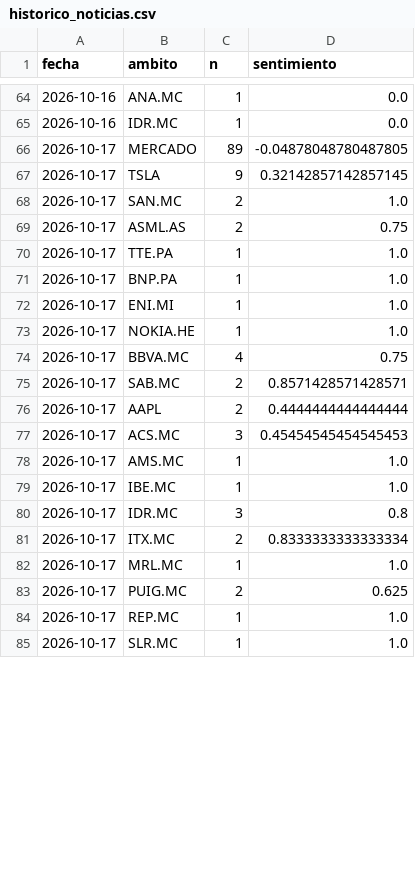
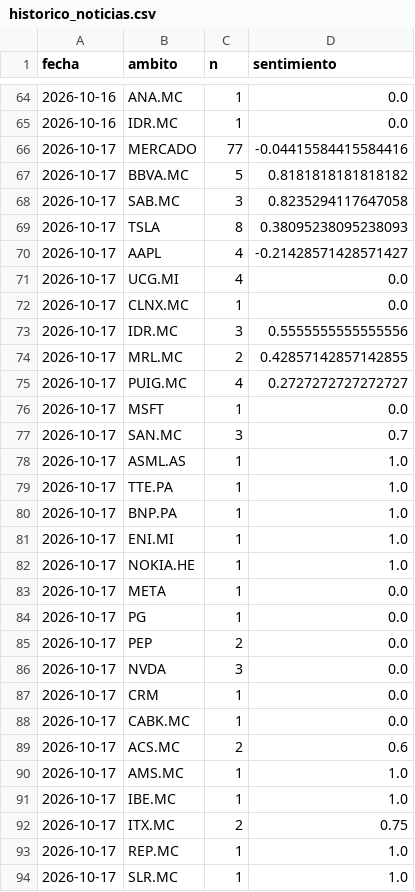
Before and after one commit to agomes03/Bolsa_Alex, a CSV file: informe/historico_noticias.csv, drawn as a sheet; only a part is shown, gaps mark what is left out; the diff covers the shown part only.

```diff
--- a/informe/historico_noticias.csv
+++ b/informe/historico_noticias.csv
@@ -65,6 +65,15 @@ fecha,ambito,n,sentimiento
 2026-10-16,IDR.MC,1,0.0
-2026-10-17,MERCADO,89,-0.04878048780487805
-2026-10-17,TSLA,9,0.32142857142857145
-2026-10-17,SAN.MC,2,1.0
-2026-10-17,ASML.AS,2,0.75
+2026-10-17,MERCADO,77,-0.04415584415584416
+2026-10-17,BBVA.MC,5,0.8181818181818182
+2026-10-17,SAB.MC,3,0.8235294117647058
+2026-10-17,TSLA,8,0.38095238095238093
+2026-10-17,AAPL,4,-0.21428571428571427
+2026-10-17,UCG.MI,4,0.0
+2026-10-17,CLNX.MC,1,0.0
+2026-10-17,IDR.MC,3,0.5555555555555556
+2026-10-17,MRL.MC,2,0.42857142857142855
+2026-10-17,PUIG.MC,4,0.2727272727272727
+2026-10-17,MSFT,1,0.0
+2026-10-17,SAN.MC,3,0.7
+2026-10-17,ASML.AS,1,1.0
 2026-10-17,TTE.PA,1,1.0
@@ -73,12 +82,12 @@ fecha,ambito,n,sentimiento
 2026-10-17,NOKIA.HE,1,1.0
-2026-10-17,BBVA.MC,4,0.75
-2026-10-17,SAB.MC,2,0.8571428571428571
-2026-10-17,AAPL,2,0.4444444444444444
-2026-10-17,ACS.MC,3,0.45454545454545453
+2026-10-17,META,1,0.0
+2026-10-17,PG,1,0.0
+2026-10-17,PEP,2,0.0
+2026-10-17,NVDA,3,0.0
+2026-10-17,CRM,1,0.0
+2026-10-17,CABK.MC,1,0.0
+2026-10-17,ACS.MC,2,0.6
 2026-10-17,AMS.MC,1,1.0
 2026-10-17,IBE.MC,1,1.0
-2026-10-17,IDR.MC,3,0.8
-2026-10-17,ITX.MC,2,0.8333333333333334
-2026-10-17,MRL.MC,1,1.0
-2026-10-17,PUIG.MC,2,0.625
+2026-10-17,ITX.MC,2,0.75
 2026-10-17,REP.MC,1,1.0
```
Also changed, not shown: 1 added row, 7 removed rows and 14 edited cells elsewhere in this file, informe/historico_ideas.csv, informe/historico_veredictos.csv, 1 other file.
